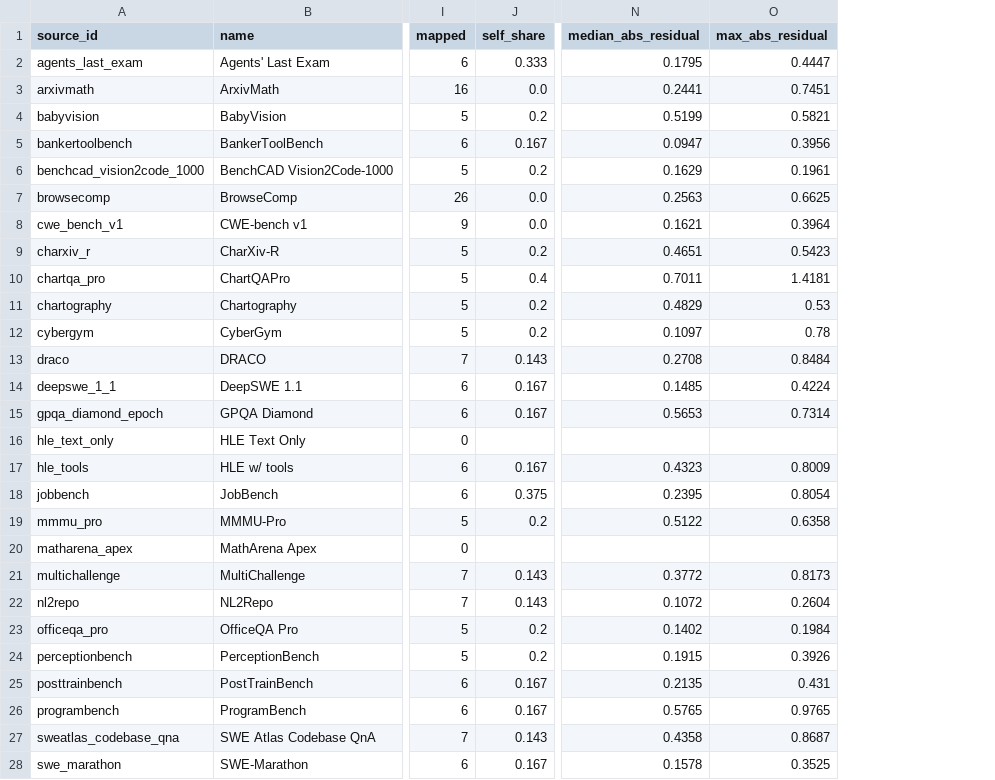
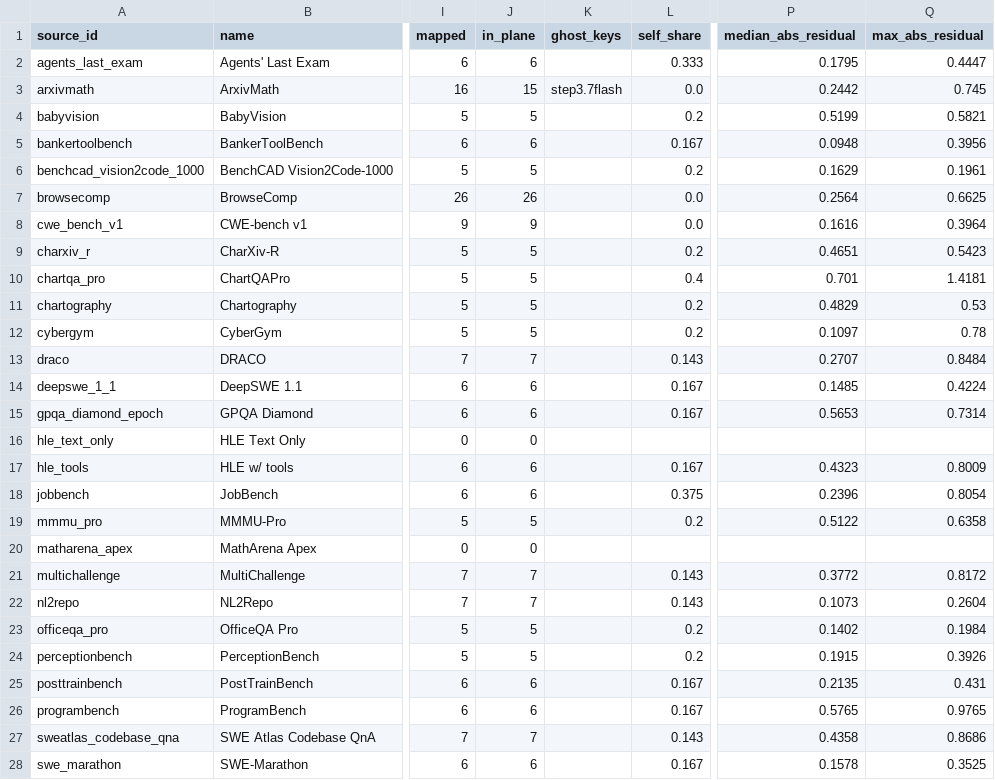
Before and after one commit to ZER0-auto/llm-benchmark-plane, a CSV file: out/bl_crosscheck_sources.csv, drawn as a sheet; only a part is shown, gaps mark what is left out; addresses are those after the commit; the diff covers the shown part only; the diff names each change by its address in the sheet, - before the commit and + after, or states it on an @@ line.

```diff
--- a/out/bl_crosscheck_sources.csv
+++ b/out/bl_crosscheck_sources.csv
+column J (in_plane), rows 2-28: 6 | 15 | 5 | 6 | 5 | 26 | 9 | 5 | 5 | 5 | 5 | 7 | 6 | 6 | 0 | 6 | 6 | 5 | 0 | 7 | 7 | 5 | 5 | 6 | 6 | 7 | 6
+column K (ghost_keys), row 3: step3.7flash
-P3 (median_abs_residual): 0.2441
+P3 (median_abs_residual): 0.2442
-Q3 (max_abs_residual): 0.7451
+Q3 (max_abs_residual): 0.745
-P5 (median_abs_residual): 0.0947
+P5 (median_abs_residual): 0.0948
-P7 (median_abs_residual): 0.2563
+P7 (median_abs_residual): 0.2564
-P8 (median_abs_residual): 0.1621
+P8 (median_abs_residual): 0.1616
-P10 (median_abs_residual): 0.7011
+P10 (median_abs_residual): 0.701
-P13 (median_abs_residual): 0.2708
+P13 (median_abs_residual): 0.2707
-P18 (median_abs_residual): 0.2395
+P18 (median_abs_residual): 0.2396
-Q21 (max_abs_residual): 0.8173
+Q21 (max_abs_residual): 0.8172
-P22 (median_abs_residual): 0.1072
+P22 (median_abs_residual): 0.1073
-Q27 (max_abs_residual): 0.8687
+Q27 (max_abs_residual): 0.8686
```
Also changed, not shown: 3 edited cells elsewhere in this file, out/bl_crosscheck.csv, out/model_evidence.csv, 14 other files.
